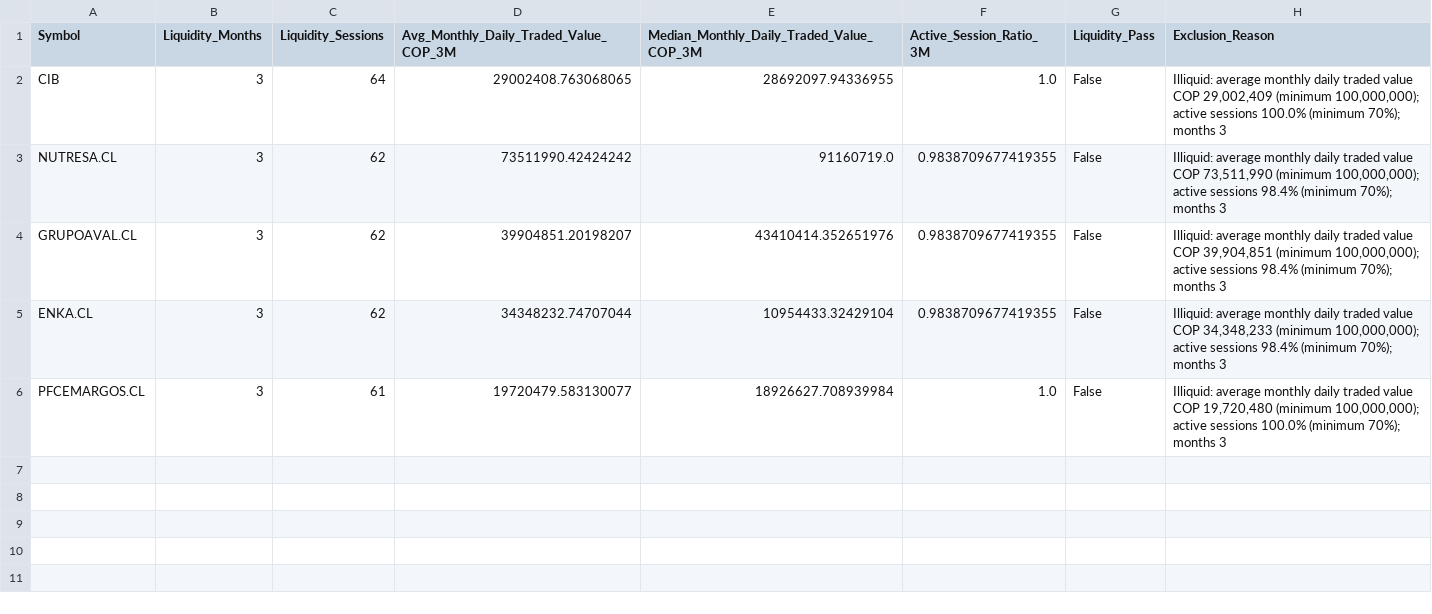
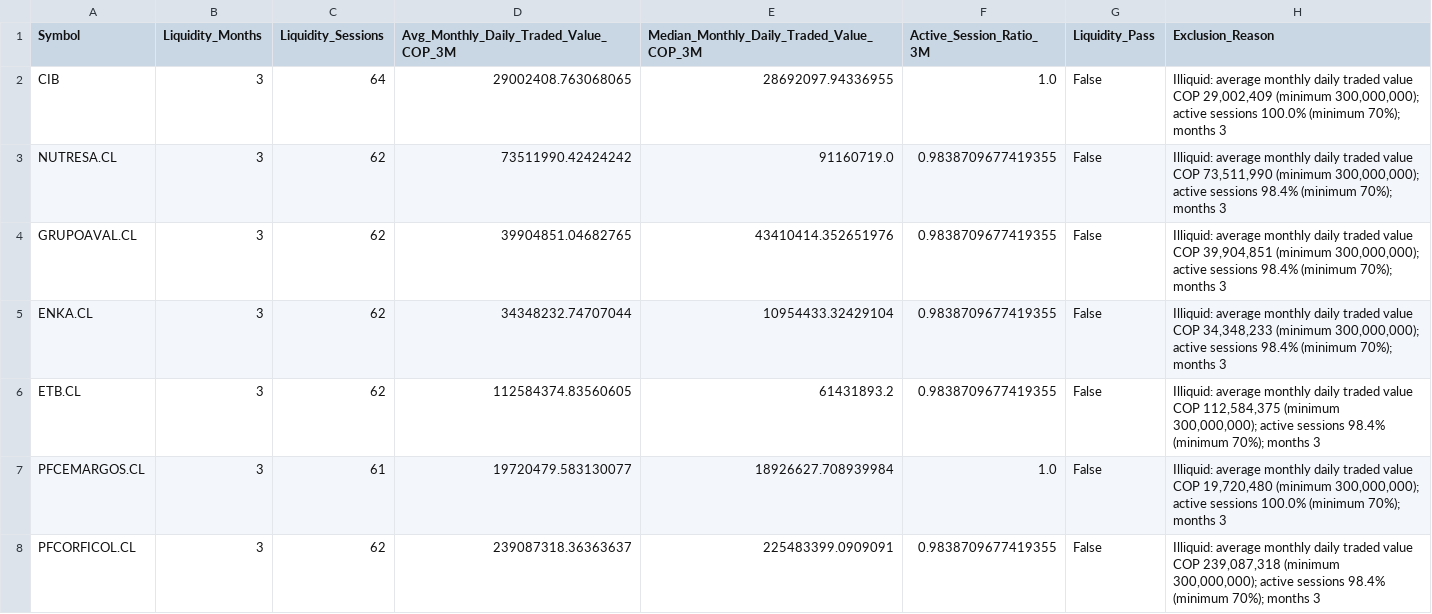
Before and after one commit to Luigi-github/vfi-investment-analyzer, a CSV file: reports/colombia_three_rankings/excluidos_por_liquidez.csv, drawn as a sheet.

```diff
--- a/reports/colombia_three_rankings/excluidos_por_liquidez.csv
+++ b/reports/colombia_three_rankings/excluidos_por_liquidez.csv
@@ -1,6 +1,8 @@
 Symbol,Liquidity_Months,Liquidity_Sessions,Avg_Monthly_Daily_Traded_Value_COP_3M,Median_Monthly_Daily_Traded_Value_COP_3M,Active_Session_Ratio_3M,Liquidity_Pass,Exclusion_Reason
-CIB,3,64,29002408.763068065,28692097.94336955,1.0,False,"Illiquid: average monthly daily traded value COP 29,002,409 (minimum 100,000,000); active sessions 100.0% (minimum 70%); months 3"
-NUTRESA.CL,3,62,73511990.42424242,91160719.0,0.9838709677419355,False,"Illiquid: average monthly daily traded value COP 73,511,990 (minimum 100,000,000); active sessions 98.4% (minimum 70%); months 3"
-GRUPOAVAL.CL,3,62,39904851.20198207,43410414.352651976,0.9838709677419355,False,"Illiquid: average monthly daily traded value COP 39,904,851 (minimum 100,000,000); active sessions 98.4% (minimum 70%); months 3"
-ENKA.CL,3,62,34348232.74707044,10954433.32429104,0.9838709677419355,False,"Illiquid: average monthly daily traded value COP 34,348,233 (minimum 100,000,000); active sessions 98.4% (minimum 70%); months 3"
-PFCEMARGOS.CL,3,61,19720479.583130077,18926627.708939984,1.0,False,"Illiquid: average monthly daily traded value COP 19,720,480 (minimum 100,000,000); active sessions 100.0% (minimum 70%); months 3"
+CIB,3,64,29002408.763068065,28692097.94336955,1.0,False,"Illiquid: average monthly daily traded value COP 29,002,409 (minimum 300,000,000); active sessions 100.0% (minimum 70%); months 3"
+NUTRESA.CL,3,62,73511990.42424242,91160719.0,0.9838709677419355,False,"Illiquid: average monthly daily traded value COP 73,511,990 (minimum 300,000,000); active sessions 98.4% (minimum 70%); months 3"
+GRUPOAVAL.CL,3,62,39904851.04682765,43410414.352651976,0.9838709677419355,False,"Illiquid: average monthly daily traded value COP 39,904,851 (minimum 300,000,000); active sessions 98.4% (minimum 70%); months 3"
+ENKA.CL,3,62,34348232.74707044,10954433.32429104,0.9838709677419355,False,"Illiquid: average monthly daily traded value COP 34,348,233 (minimum 300,000,000); active sessions 98.4% (minimum 70%); months 3"
+ETB.CL,3,62,112584374.83560605,61431893.2,0.9838709677419355,False,"Illiquid: average monthly daily traded value COP 112,584,375 (minimum 300,000,000); active sessions 98.4% (minimum 70%); months 3"
+PFCEMARGOS.CL,3,61,19720479.583130077,18926627.708939984,1.0,False,"Illiquid: average monthly daily traded value COP 19,720,480 (minimum 300,000,000); active sessions 100.0% (minimum 70%); months 3"
+PFCORFICOL.CL,3,62,239087318.36363637,225483399.0909091,0.9838709677419355,False,"Illiquid: average monthly daily traded value COP 239,087,318 (minimum 300,000,000); active sessions 98.4% (minimum 70%); months 3"
```
Also changed, not shown: reports/colombia_three_rankings/cobertura_universo.csv, reports/colombia_three_rankings/ranking_combinado.csv, 4 other files.
